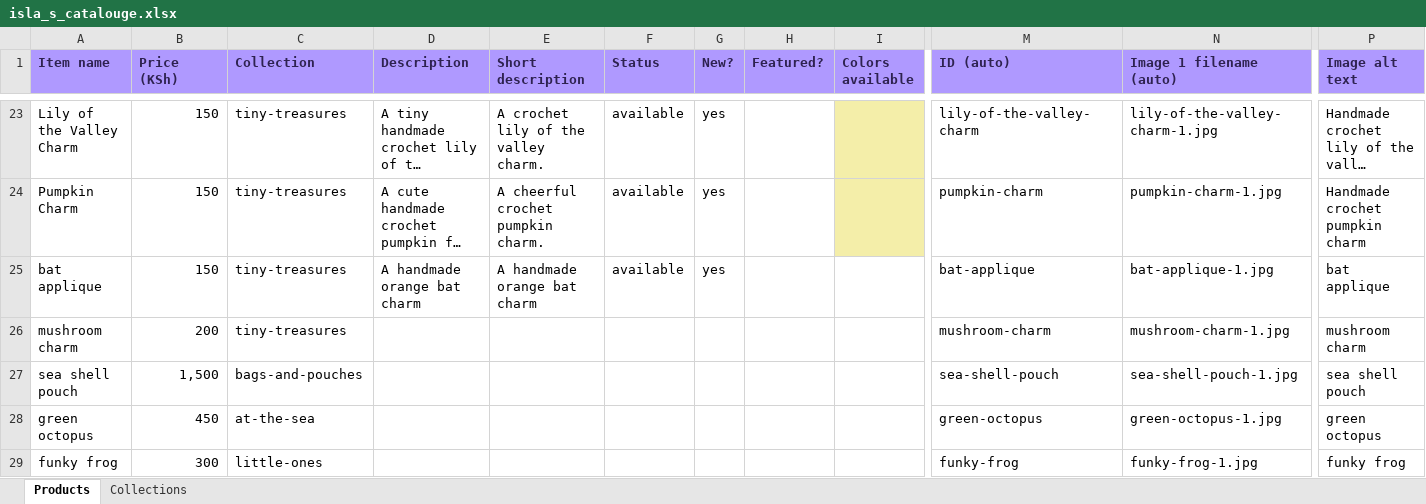
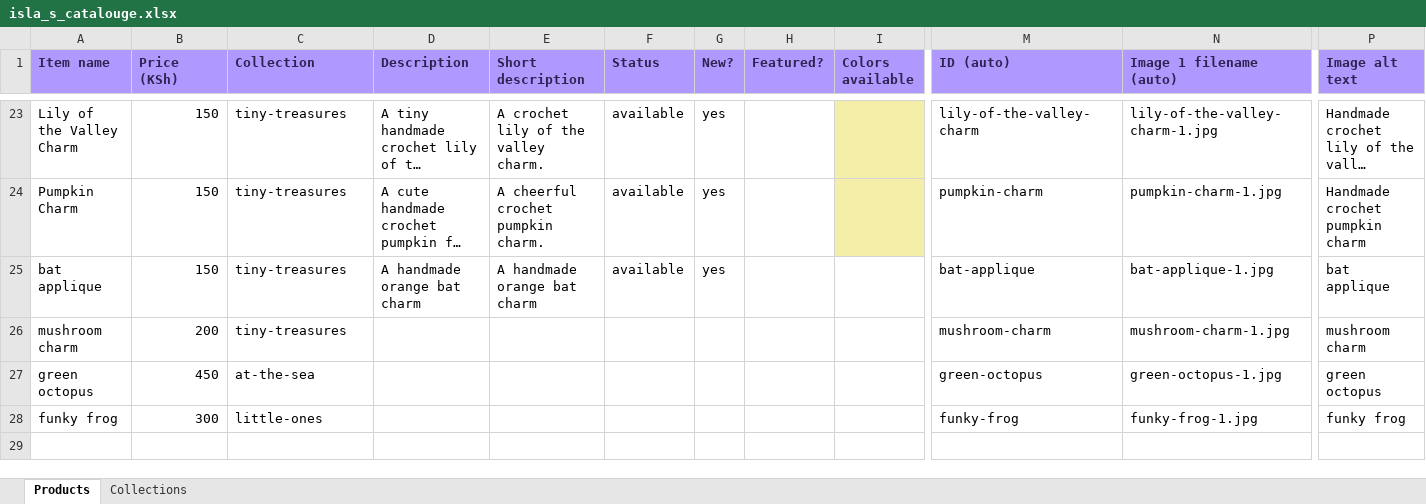
Before and after one commit to tomogolla/islamade, an Excel workbook: data/isla_s_catalouge.xlsx, sheet Products, drawn as a sheet; only a part is shown, gaps mark what is left out; long unchanged cells end in …; values as stored, in another font and other column widths than the file's, no borders; rows hold the shown columns only; the diff names each change by its address in the sheet, - before the commit and + after, or states it on an @@ line.

```diff
--- a/data/isla_s_catalouge.xlsx (sheet Products)
+++ b/data/isla_s_catalouge.xlsx (sheet Products)
-row 27: sea shell pouch | 1,500 | bags-and-pouches |  |  |  |  |  |  | sea-shell-pouch | sea-shell-pouch-1.jpg | sea shell pouch
```
Also changed, not shown: sheet Collections, 5 other files.
